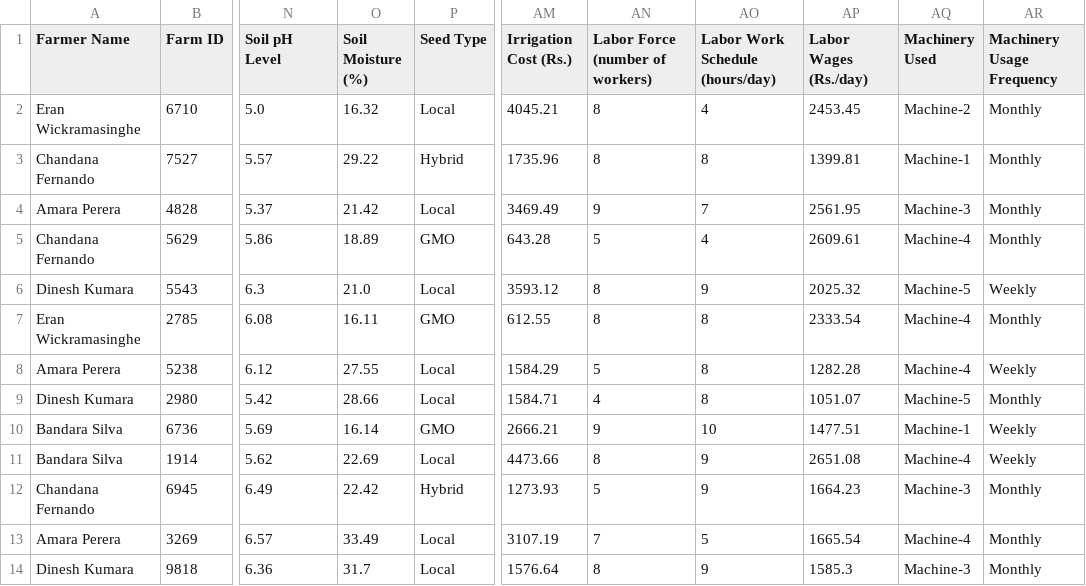
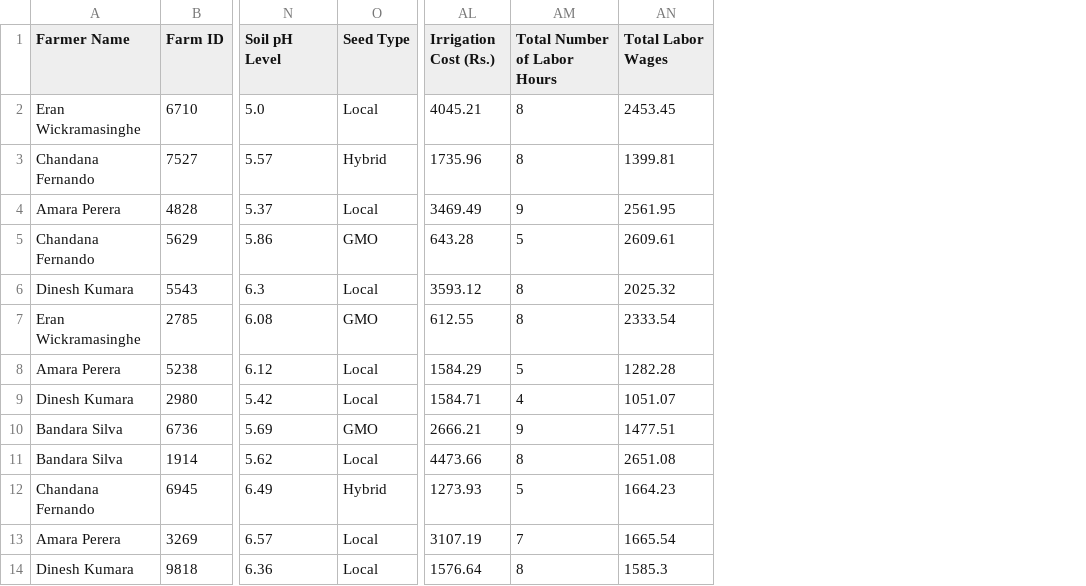
Before and after one commit to uvindu12/AgroEdge-Frontend, a CSV file: cleaned_farmer_data.csv, drawn as a sheet; only a part is shown, gaps mark what is left out; removed rows and columns are numbered as before the commit, all else as after; the diff names each change by its address in the sheet, - before the commit and + after, or states it on an @@ line.

```diff
--- a/cleaned_farmer_data.csv
+++ b/cleaned_farmer_data.csv
-column O (Soil Moisture (%)), rows 2-14: 16.32 | 29.22 | 21.42 | 18.89 | 21.0 | 16.11 | 27.55 | 28.66 | 16.14 | 22.69 | 22.42 | 33.49 | 31.7
-column AO (Labor Work Schedule (hours/day)), rows 2-14: 4 | 8 | 7 | 4 | 9 | 8 | 8 | 8 | 10 | 9 | 9 | 5 | 9
-column AQ (Machinery Used), rows 2-14: Machine-2 | Machine-1 | Machine-3 | Machine-4 | Machine-5 | Machine-4 | Machine-4 | Machine-5 | Machine-1 | Machine-4 | Machine-3 | Machine-4 | Machine-3
-column AR (Machinery Usage Frequency), rows 2-14: Monthly | Monthly | Monthly | Monthly | Weekly | Monthly | Weekly | Monthly | Weekly | Weekly | Monthly | Monthly | Monthly
-AM1: Labor Force (number of workers)
+AM1: Total Number of Labor Hours
-AN1: Labor Wages (Rs./day)
+AN1: Total Labor Wages
```
Also changed, not shown: 2 other files.
